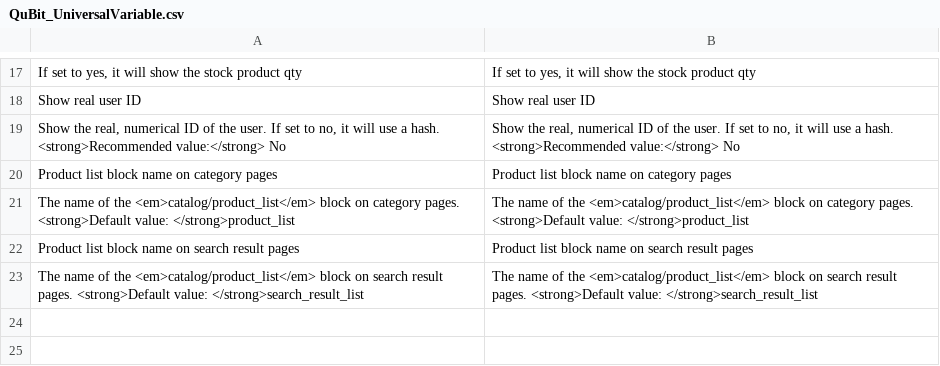
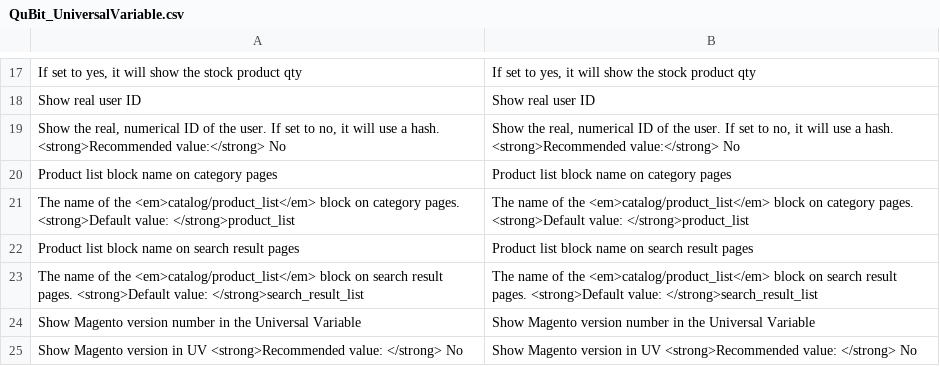
Before and after one commit to QubitProducts/UniversalVariable-Magento-Extension, a CSV file: app/locale/en_US/QuBit_UniversalVariable.csv, drawn as a sheet; only a part is shown, gaps mark what is left out.

Commit message:
Corrections
* re add modman
* locals including the magento version numbers
* removing rogue echo

```diff
--- a/app/locale/en_US/QuBit_UniversalVariable.csv
+++ b/app/locale/en_US/QuBit_UniversalVariable.csv
@@ -23 +23,3 @@ Product list block name on search result pages,Product list block name on search
 "The name of the <em>catalog/product_list</em> block on search result pages. <strong>Default value: </strong>search_result_list","The name of the <em>catalog/product_list</em> block on search result pages. <strong>Default value: </strong>search_result_list"
+Show Magento version number in the Universal Variable, Show Magento version number in the Universal Variable
+Show Magento version in UV <strong>Recommended value: </strong> No, Show Magento version in UV <strong>Recommended value: </strong> No
```
Also changed, not shown: 2 other files.
